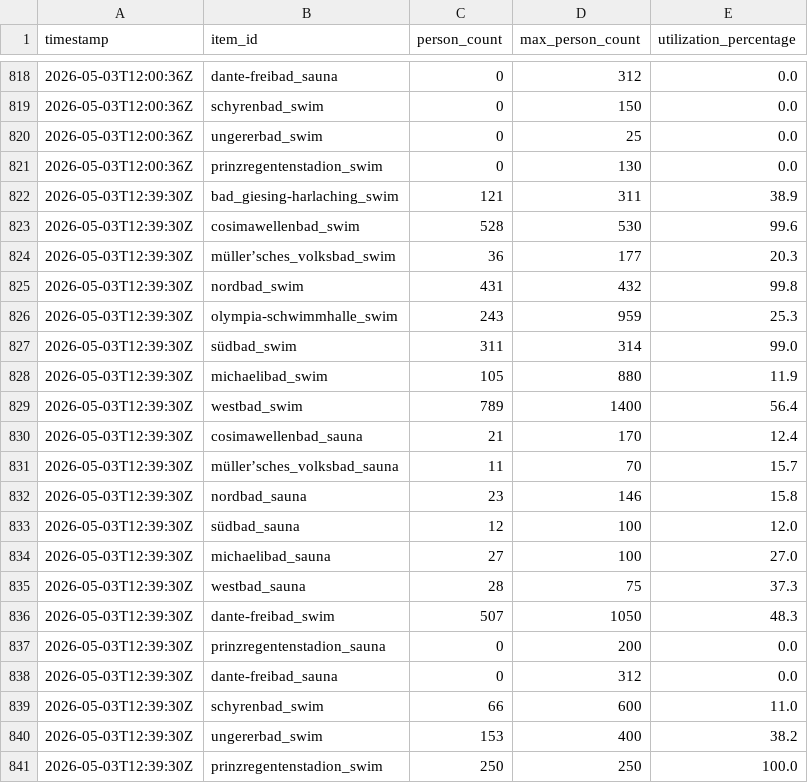
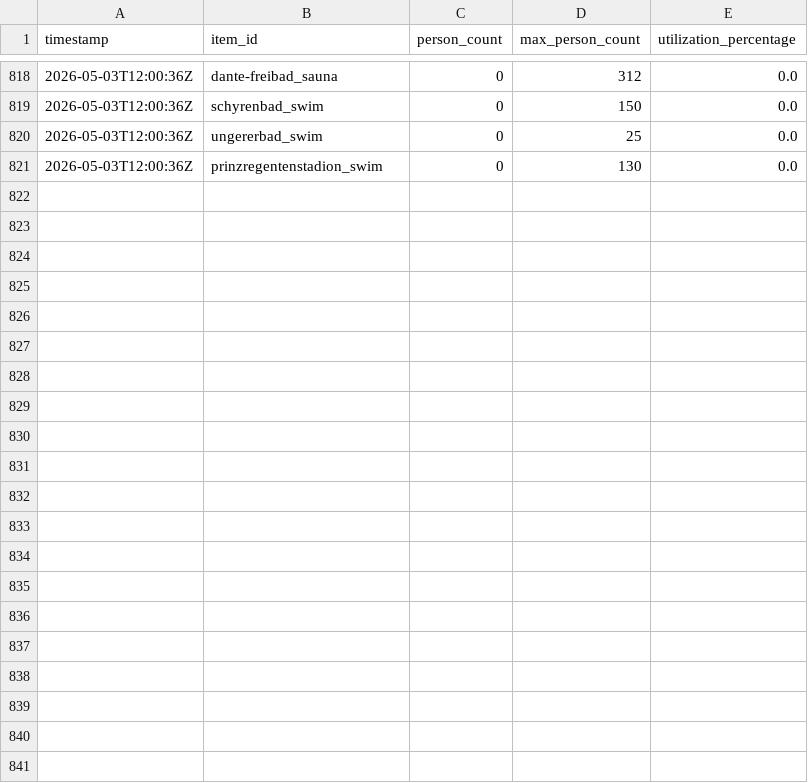
Before and after one commit to obwohl/mbaeder, a CSV file: auslastung_raw.csv, drawn as a sheet; only a part is shown, gaps mark what is left out.

```diff
--- a/auslastung_raw.csv
+++ b/auslastung_raw.csv
@@ -821,21 +821 @@ timestamp,item_id,person_count,max_person_count,utilization_percentage
 2026-05-03T12:00:36Z,prinzregentenstadion_swim,0,130,0.0
-2026-05-03T12:39:30Z,bad_giesing-harlaching_swim,121,311,38.9
-2026-05-03T12:39:30Z,cosimawellenbad_swim,528,530,99.6
-2026-05-03T12:39:30Z,müller’sches_volksbad_swim,36,177,20.3
-2026-05-03T12:39:30Z,nordbad_swim,431,432,99.8
-2026-05-03T12:39:30Z,olympia-schwimmhalle_swim,243,959,25.3
-2026-05-03T12:39:30Z,südbad_swim,311,314,99.0
-2026-05-03T12:39:30Z,michaelibad_swim,105,880,11.9
-2026-05-03T12:39:30Z,westbad_swim,789,1400,56.4
-2026-05-03T12:39:30Z,cosimawellenbad_sauna,21,170,12.4
-2026-05-03T12:39:30Z,müller’sches_volksbad_sauna,11,70,15.7
-2026-05-03T12:39:30Z,nordbad_sauna,23,146,15.8
-2026-05-03T12:39:30Z,südbad_sauna,12,100,12.0
-2026-05-03T12:39:30Z,michaelibad_sauna,27,100,27.0
-2026-05-03T12:39:30Z,westbad_sauna,28,75,37.3
-2026-05-03T12:39:30Z,dante-freibad_swim,507,1050,48.3
-2026-05-03T12:39:30Z,prinzregentenstadion_sauna,0,200,0.0
-2026-05-03T12:39:30Z,dante-freibad_sauna,0,312,0.0
-2026-05-03T12:39:30Z,schyrenbad_swim,66,600,11.0
-2026-05-03T12:39:30Z,ungererbad_swim,153,400,38.2
-2026-05-03T12:39:30Z,prinzregentenstadion_swim,250,250,100.0
```
Also changed, not shown: auslastung_live.csv, 4 other files.
